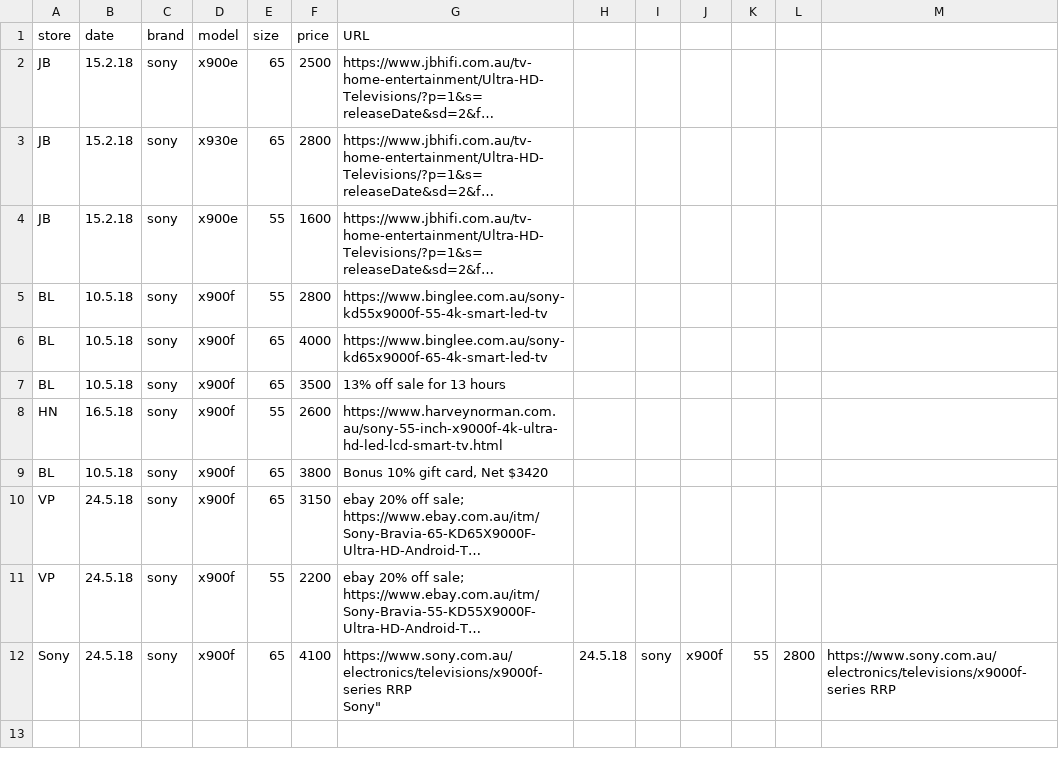
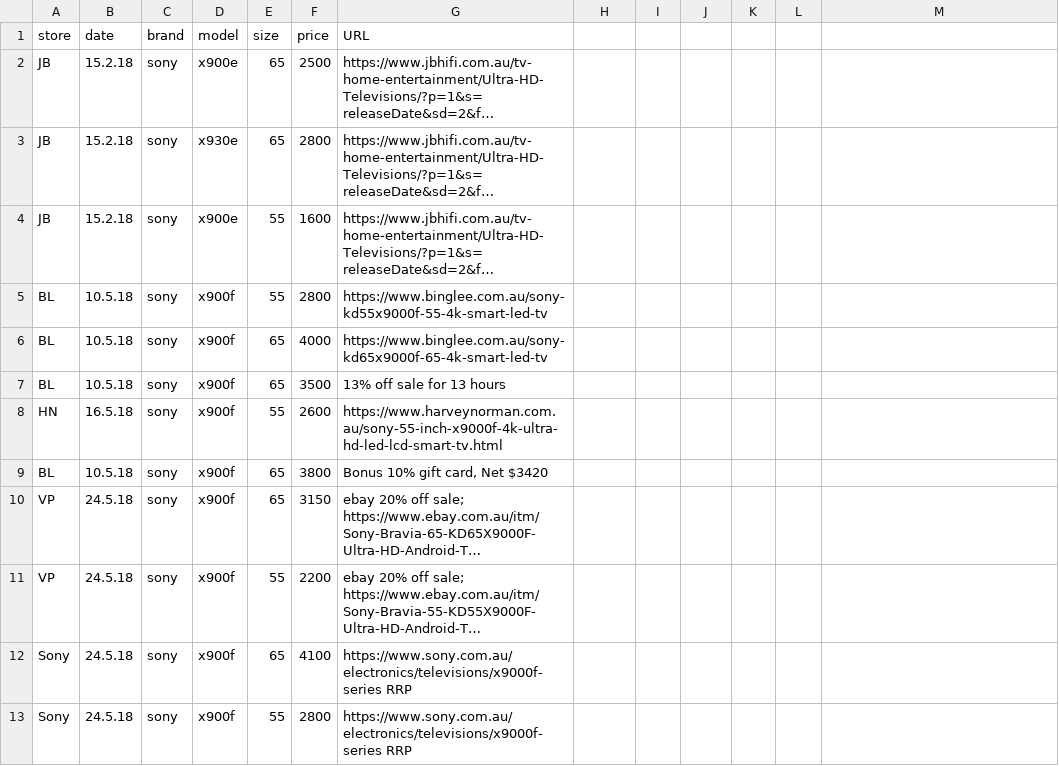
Before and after one commit to areff2000/plotly_training_Mar2017, a CSV file: data2018.csv, drawn as a sheet; long unchanged cells end in …; ↵ is a line break in a cell; the diff names each change by its address in the sheet, - before the commit and + after, or states it on an @@ line.

Commit message:
Update data2018.csv

```diff
--- a/data2018.csv
+++ b/data2018.csv
-G12 (URL): https://www.sony.com.au/electronics/televisions/x9000f-series RRP ↵ Sony"
+G12 (URL): https://www.sony.com.au/electronics/televisions/x9000f-series RRP
-H12: 24.5.18
+H12: (empty)
-I12: sony
+I12: (empty)
-J12: x900f
+J12: (empty)
-K12: 55
+K12: (empty)
-L12: 2800
+L12: (empty)
-M12: https://www.sony.com.au/electronics/televisions/x9000f-series RRP
+M12: (empty)
+row 13: Sony | 24.5.18 | sony | x900f | 55 | 2800 | https://www.sony.com.au/electronics/televisions/x9000f-series RRP
```
